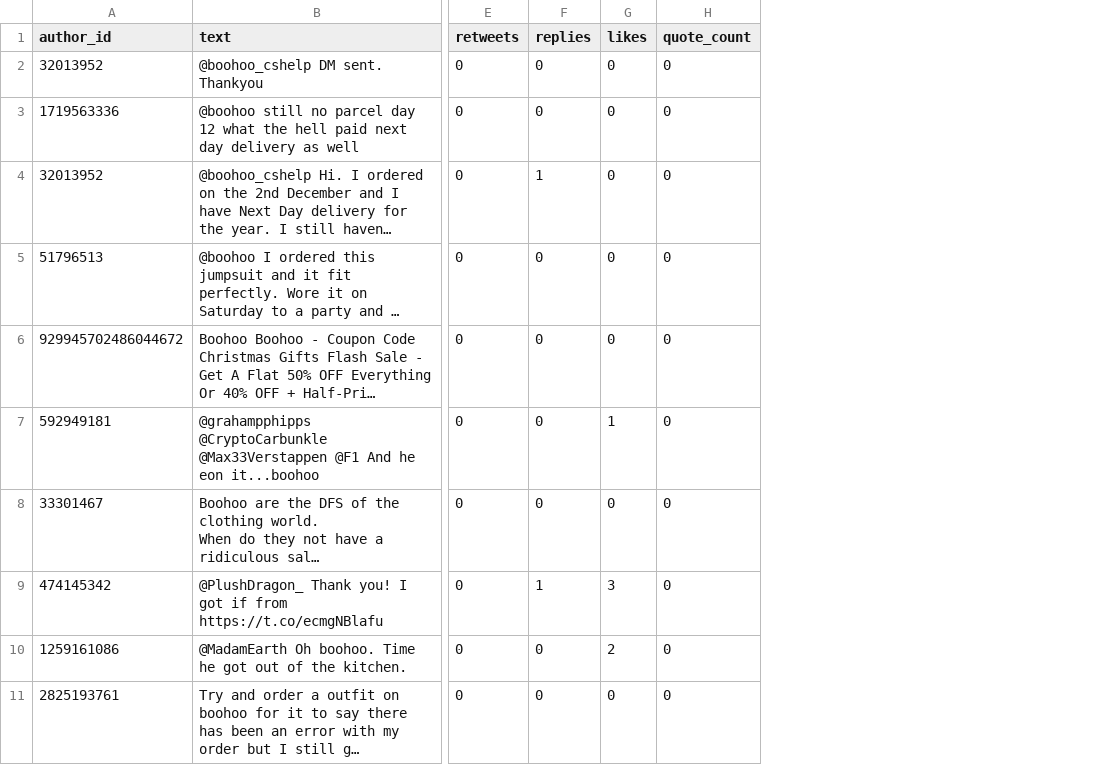
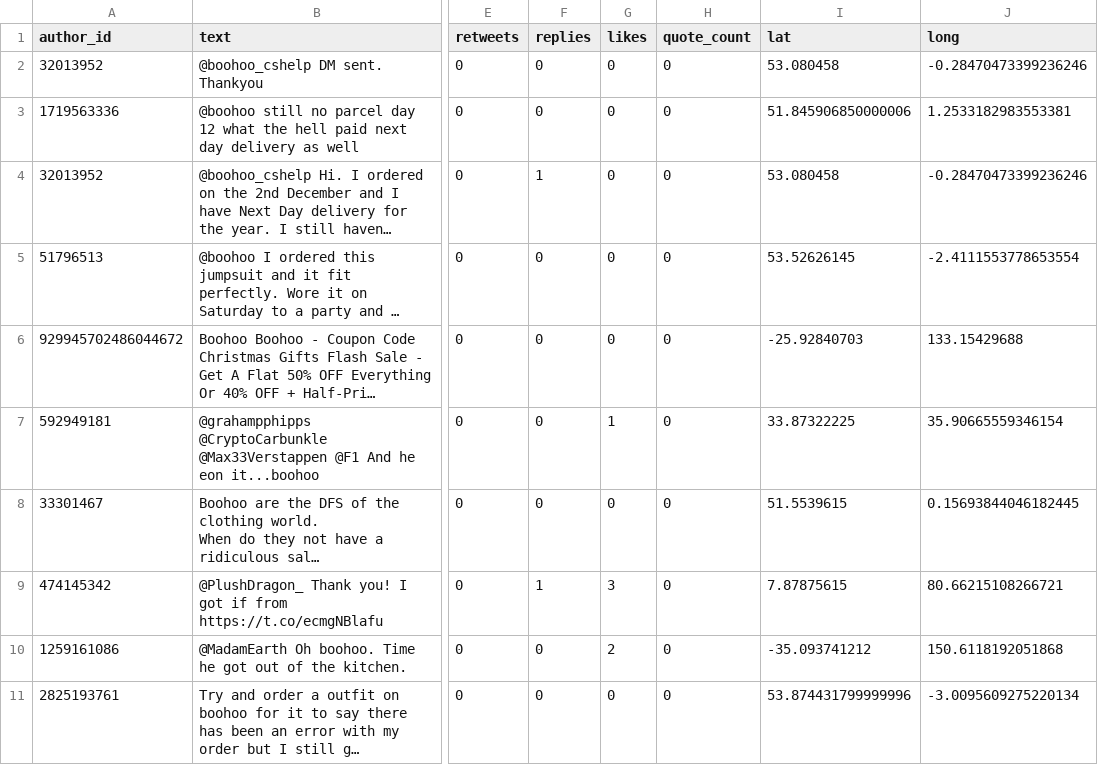
Before and after one commit to cristina95138/CS226_BigData_Project, a CSV file: Data/Geo Tweets/boohoo_geo.csv, drawn as a sheet; only a part is shown, gaps mark what is left out; long unchanged cells end in …; the diff names each change by its address in the sheet, - before the commit and + after, or states it on an @@ line.

Commit message:
Data

```diff
--- a/Data/Geo Tweets/boohoo_geo.csv
+++ b/Data/Geo Tweets/boohoo_geo.csv
+column I (lat), rows 2-11: 53.080458 | 51.845906850000006 | 53.080458 | 53.52626145 | -25.92840703 | 33.87322225 | 51.5539615 | 7.87875615 | -35.093741212 | 53.874431799999996
+column J (long), rows 2-11: -0.28470473399236246 | 1.2533182983553381 | -0.28470473399236246 | -2.4111553778653554 | 133.15429688 | 35.90665559346154 | 0.15693844046182445 | 80.66215108266721 | 150.6118192051868 | -3.0095609275220134
```
Also changed, not shown: 10 other files.
